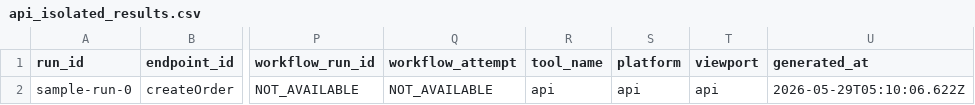
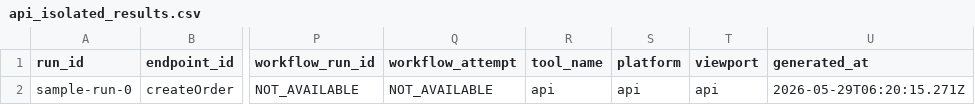
Before and after one commit to gsanchezm/gTAA, a CSV file: metrics/processed/api_isolated_results.csv, drawn as a sheet; only a part is shown, gaps mark what is left out; the diff names each change by its address in the sheet, - before the commit and + after, or states it on an @@ line.

Commit message:
feat: implement gTAA metrics framework, telemetry schemas, and automated observability scripts

```diff
--- a/metrics/processed/api_isolated_results.csv
+++ b/metrics/processed/api_isolated_results.csv
-U2 (generated_at): 2026-05-29T05:10:06.622Z
+U2 (generated_at): 2026-05-29T06:20:15.271Z
```
Also changed, not shown: metrics/processed/failure_buckets.csv, metrics/processed/performance_summary.csv, 50 other files.
